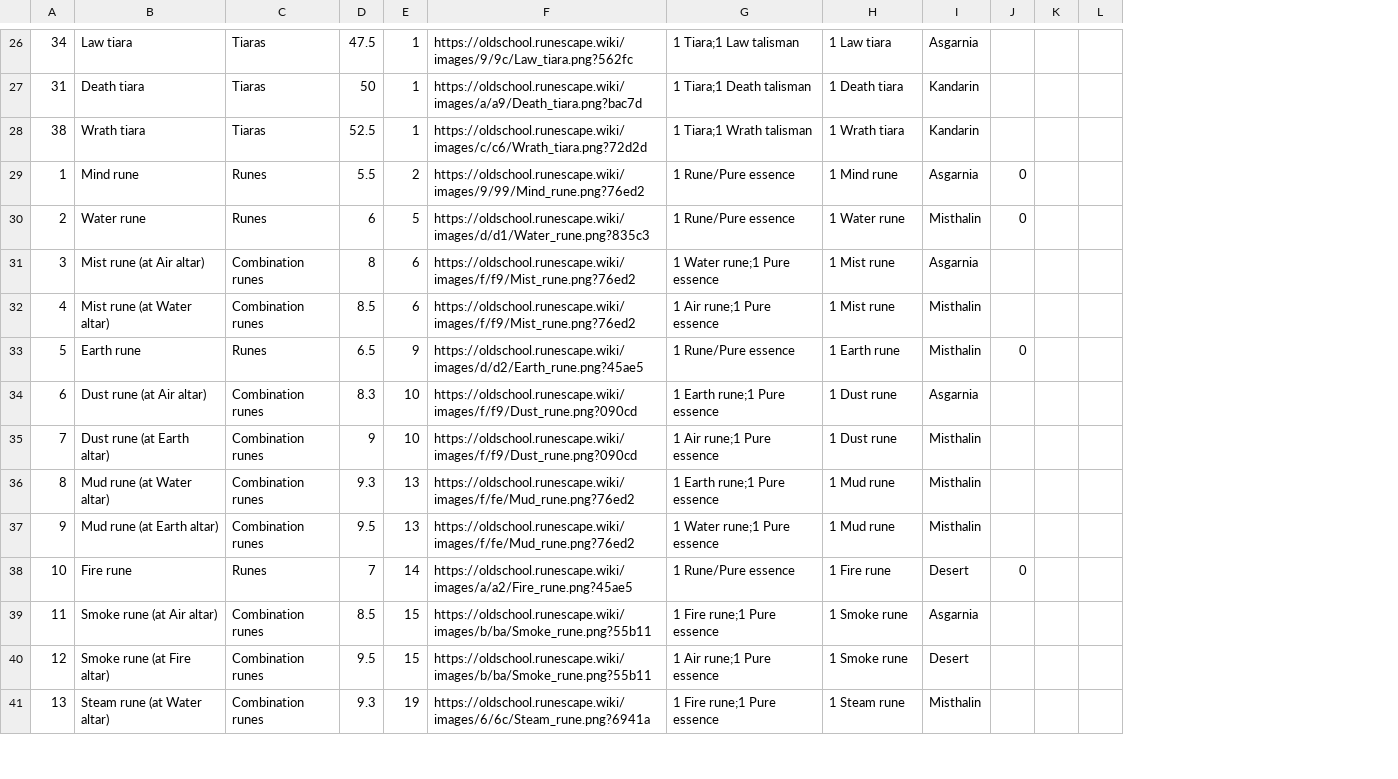
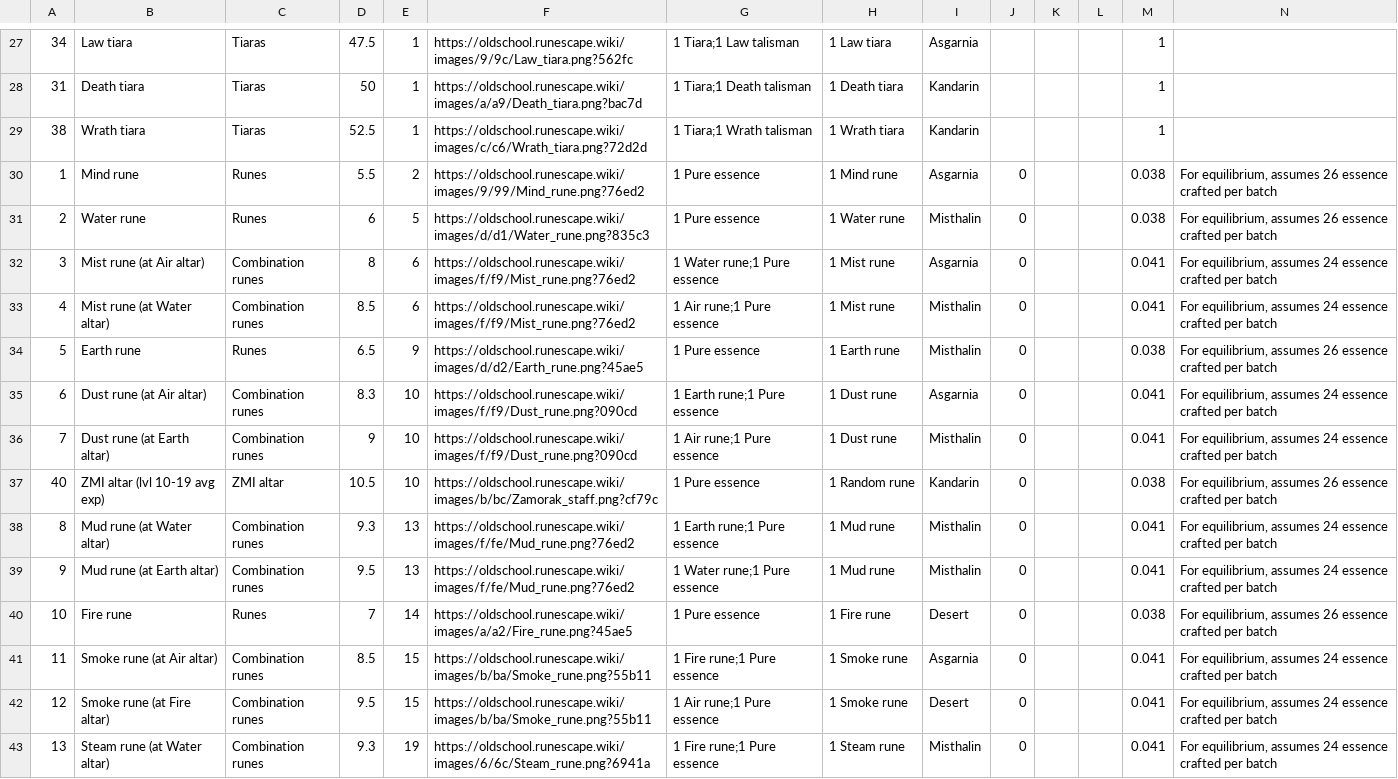
Before and after one commit to osrs-reldo/os-league-tools, a CSV file: scripts/inputs/runecraft.csv, drawn as a sheet; only a part is shown, gaps mark what is left out; addresses are those after the commit; the diff covers the shown part only; the diff names each change by its address in the sheet, - before the commit and + after, or states it on an @@ line.

Commit message:
Add equilibrium data to all calculators

```diff
--- a/scripts/inputs/runecraft.csv
+++ b/scripts/inputs/runecraft.csv
+column M, rows 27-36: 1 | 1 | 1 | 0.038 | 0.038 | 0.041 | 0.041 | 0.038 | 0.041 | 0.041; rows 38-43: 0.041 | 0.041 | 0.038 | 0.041 | 0.041 | 0.041
+column N, rows 30-36: For equilibrium, assumes 26 essence crafted per batch | For equilibrium, assumes 26 essence crafted per batch | For equilibrium, assumes 24 essence crafted per batch | For equilibrium, assumes 24 essence crafted per batch | For equilibrium, assumes 26 essence crafted per batch | For equilibrium, assumes 24 essence crafted per batch | For equilibrium, assumes 24 essence crafted per batch; rows 38-43: For equilibrium, assumes 24 essence crafted per batch | For equilibrium, assumes 24 essence crafted per batch | For equilibrium, assumes 26 essence crafted per batch | For equilibrium, assumes 24 essence crafted per batch | For equilibrium, assumes 24 essence crafted per batch | For equilibrium, assumes 24 essence crafted per batch
-G30:G31: 1 Rune/Pure essence
+G30:G31: 1 Pure essence
-J32:J33: (empty)
+J32:J33: 0
-G34: 1 Rune/Pure essence
+G34: 1 Pure essence
-J35:J36: (empty)
+J35:J36: 0
+row 37: 40 | ZMI altar (lvl 10-19 avg exp) | ZMI altar | 10.5 | 10 | https://oldschool.runescape.wiki/images/b/bc/Zamorak_staff.png?cf79c | 1 Pure essence | 1 Random rune | Kandarin | 0 |  |  | 0.038 | For equilibrium, assumes 26 essence crafted per batch
-J38:J39: (empty)
+J38:J39: 0
-G40: 1 Rune/Pure essence
+G40: 1 Pure essence
-J41:J43: (empty)
+J41:J43: 0
```
Also changed, not shown: 10 added rows and 9 edited cells elsewhere in this file, scripts/inputs/construction.csv, scripts/inputs/crafting.csv, 16 other files.
